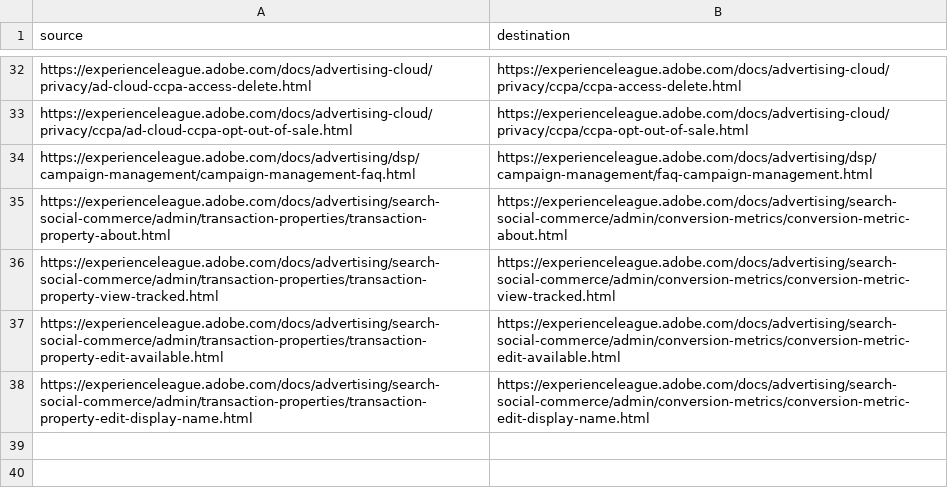
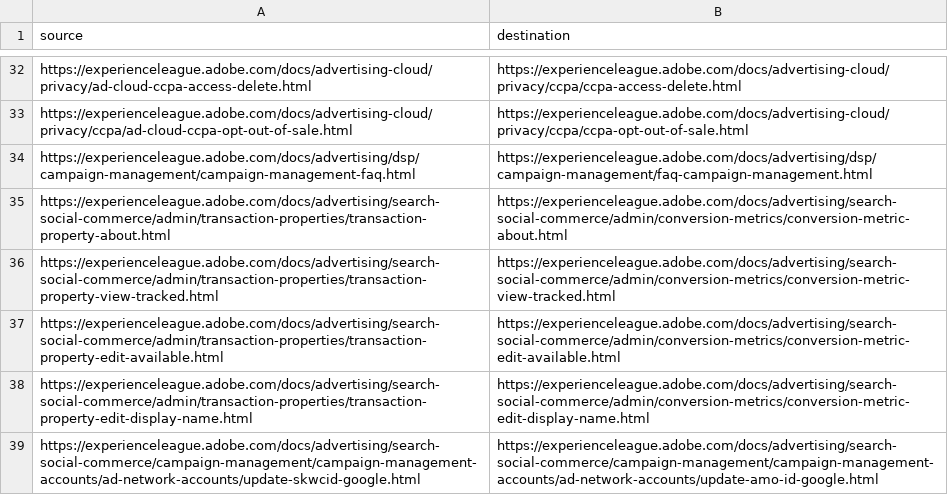
Before and after one commit to AdobeDocs/advertising.en, a CSV file: redirects.csv, drawn as a sheet; only a part is shown, gaps mark what is left out.

Commit message:
Update redirects.csv

```diff
--- a/redirects.csv
+++ b/redirects.csv
@@ -38 +38,2 @@ https://experienceleague.adobe.com/docs/advertising/search-social-commerce/admin
 https://experienceleague.adobe.com/docs/advertising/search-social-commerce/admin/transaction-properties/transaction-property-edit-display-name.html,https://experienceleague.adobe.com/docs/advertising/search-social-commerce/admin/conversion-metrics/conversion-metric-edit-display-name.html
+https://experienceleague.adobe.com/docs/advertising/search-social-commerce/campaign-management/campaign-management-accounts/ad-network-accounts/update-skwcid-google.html,https://experienceleague.adobe.com/docs/advertising/search-social-commerce/campaign-management/campaign-management-accounts/ad-network-accounts/update-amo-id-google.html
```
